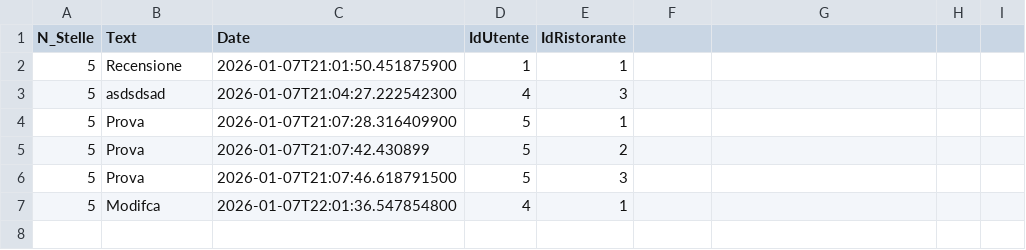
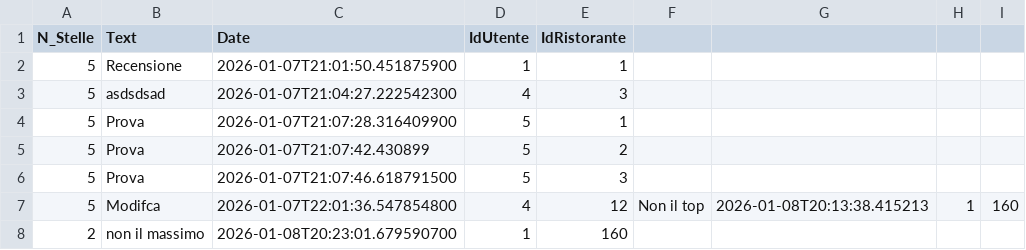
Before and after one commit to sonoFrangu/theknife, a CSV file: doc/recensioni.csv, drawn as a sheet.

Commit message:
Update getMediaStelle() e Filtro()

```diff
--- a/doc/recensioni.csv
+++ b/doc/recensioni.csv
@@ -6,2 +6,3 @@ N_Stelle;Text;Date;IdUtente;IdRistorante
 5;Prova;2026-01-07T21:07:46.618791500;5;3
-5;Modifca;2026-01-07T22:01:36.547854800;4;1
+5;Modifca;2026-01-07T22:01:36.547854800;4;12;Non il top;2026-01-08T20:13:38.415213;1;160
+2;non il massimo;2026-01-08T20:23:01.679590700;1;160
```
Also changed, not shown: 1 other file.
